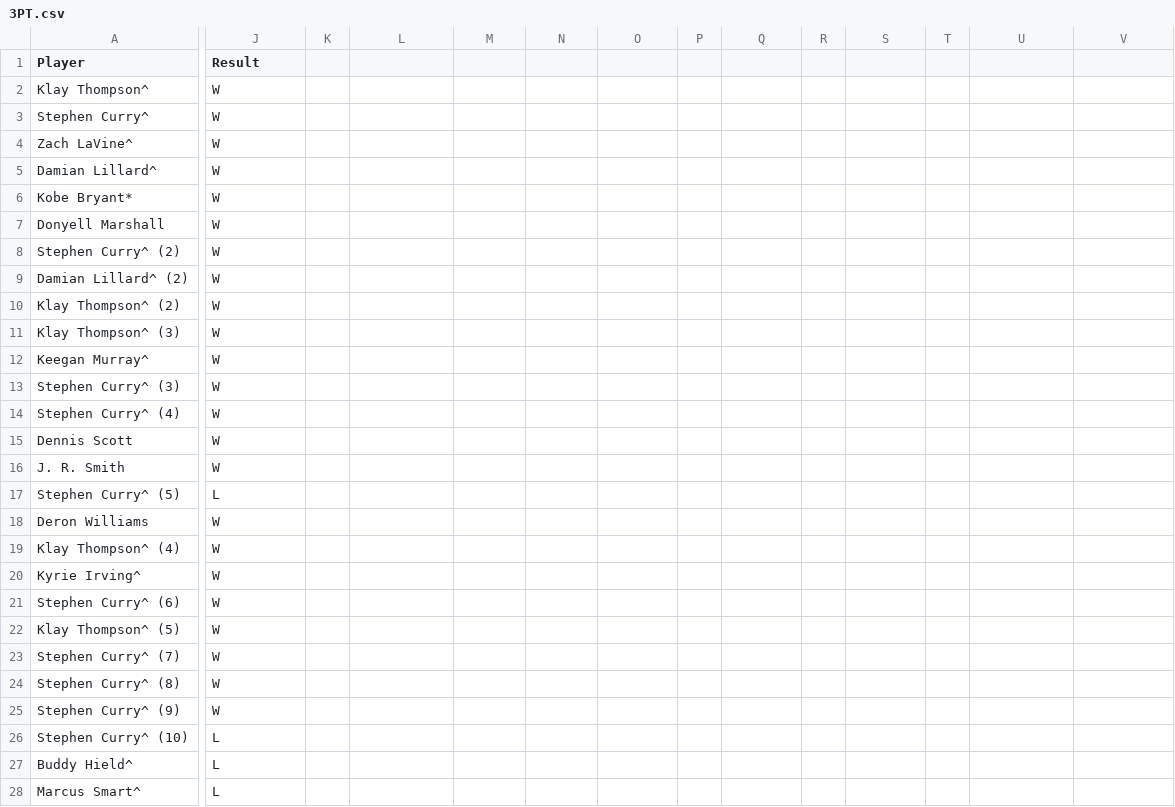
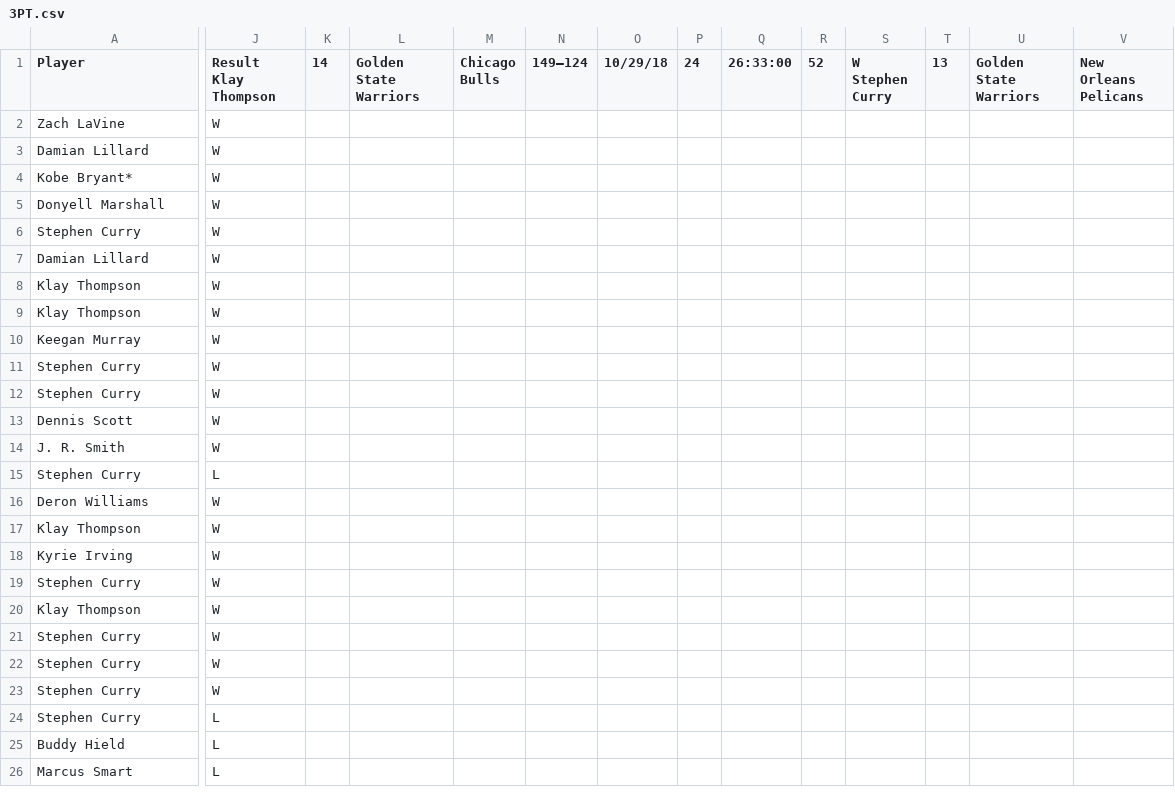
Before and after one commit to gjowl/Basketball_Scraping, a CSV file: site/leaders/3PT.csv, drawn as a sheet; only a part is shown, gaps mark what is left out; removed rows and columns are numbered as before the commit, all else as after; rows hold the shown columns only; the diff covers the shown part only; the diff names each change by its address in the sheet, - before the commit and + after, or states it on an @@ line.

```diff
--- a/site/leaders/3PT.csv
+++ b/site/leaders/3PT.csv
-J1: Result
+J1: Result Klay Thompson
-K1: (empty)
+K1: 14
-L1: (empty)
+L1: Golden State Warriors
-M1: (empty)
+M1: Chicago Bulls
-N1: (empty)
+N1: 149–124
-O1: (empty)
+O1: 10/29/18
-P1: (empty)
+P1: 24
-Q1: (empty)
+Q1: 26:33:00
-R1: (empty)
+R1: 52
-S1: (empty)
+S1: W Stephen Curry
-T1: (empty)
+T1: 13
-U1: (empty)
+U1: Golden State Warriors
-V1: (empty)
+V1: New Orleans Pelicans
-row 2: Klay Thompson^ | W
-row 3: Stephen Curry^ | W
-A2 (Player): Zach LaVine^
+A2 (Player): Zach LaVine
-A3 (Player): Damian Lillard^
+A3 (Player): Damian Lillard
-A6 (Player): Stephen Curry^ (2)
+A6 (Player): Stephen Curry
-A7 (Player): Damian Lillard^ (2)
+A7 (Player): Damian Lillard
-A8 (Player): Klay Thompson^ (2)
+A8 (Player): Klay Thompson
-A9 (Player): Klay Thompson^ (3)
+A9 (Player): Klay Thompson
-A10 (Player): Keegan Murray^
+A10 (Player): Keegan Murray
-A11 (Player): Stephen Curry^ (3)
+A11 (Player): Stephen Curry
-A12 (Player): Stephen Curry^ (4)
+A12 (Player): Stephen Curry
-A15 (Player): Stephen Curry^ (5)
+A15 (Player): Stephen Curry
-A17 (Player): Klay Thompson^ (4)
+A17 (Player): Klay Thompson
-A18 (Player): Kyrie Irving^
+A18 (Player): Kyrie Irving
-A19 (Player): Stephen Curry^ (6)
+A19 (Player): Stephen Curry
-A20 (Player): Klay Thompson^ (5)
+A20 (Player): Klay Thompson
-A21 (Player): Stephen Curry^ (7)
+A21 (Player): Stephen Curry
-A22 (Player): Stephen Curry^ (8)
+A22 (Player): Stephen Curry
-A23 (Player): Stephen Curry^ (9)
+A23 (Player): Stephen Curry
-A24 (Player): Stephen Curry^ (10)
+A24 (Player): Stephen Curry
-A25 (Player): Buddy Hield^
+A25 (Player): Buddy Hield
-A26 (Player): Marcus Smart^
+A26 (Player): Marcus Smart
```
Also changed, not shown: 20 edited cells elsewhere in this file, site/leaders/AST.csv, site/leaders/BLK.csv, 1 other file.
